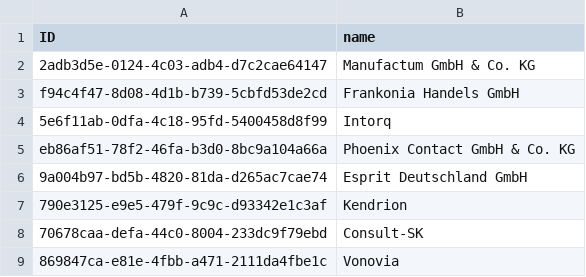
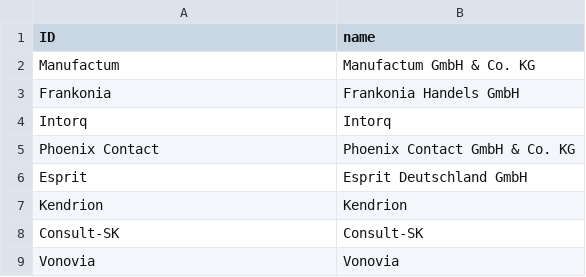
Before and after one commit to iot-gmbh/backend-json-model, a CSV file: db/data/iot.planner.Customers.csv, drawn as a sheet.

```diff
--- a/db/data/iot.planner.Customers.csv
+++ b/db/data/iot.planner.Customers.csv
@@ -1,9 +1,9 @@
 ID;name
-2adb3d5e-0124-4c03-adb4-d7c2cae64147;Manufactum GmbH & Co. KG
-f94c4f47-8d08-4d1b-b739-5cbfd53de2cd;Frankonia Handels GmbH
-5e6f11ab-0dfa-4c18-95fd-5400458d8f99;Intorq
-eb86af51-78f2-46fa-b3d0-8bc9a104a66a;Phoenix Contact GmbH & Co. KG
-9a004b97-bd5b-4820-81da-d265ac7cae74;Esprit Deutschland GmbH
-790e3125-e9e5-479f-9c9c-d93342e1c3af;Kendrion
-70678caa-defa-44c0-8004-233dc9f79ebd;Consult-SK
-869847ca-e81e-4fbb-a471-2111da4fbe1c;Vonovia
+Manufactum;Manufactum GmbH & Co. KG
+Frankonia;Frankonia Handels GmbH
+Intorq;Intorq
+Phoenix Contact;Phoenix Contact GmbH & Co. KG
+Esprit;Esprit Deutschland GmbH
+Kendrion;Kendrion
+Consult-SK;Consult-SK
+Vonovia;Vonovia
```
Also changed, not shown: db/data/iot.planner.Projects.csv, db/data/iot.planner.Tasks.csv, 5 other files.
